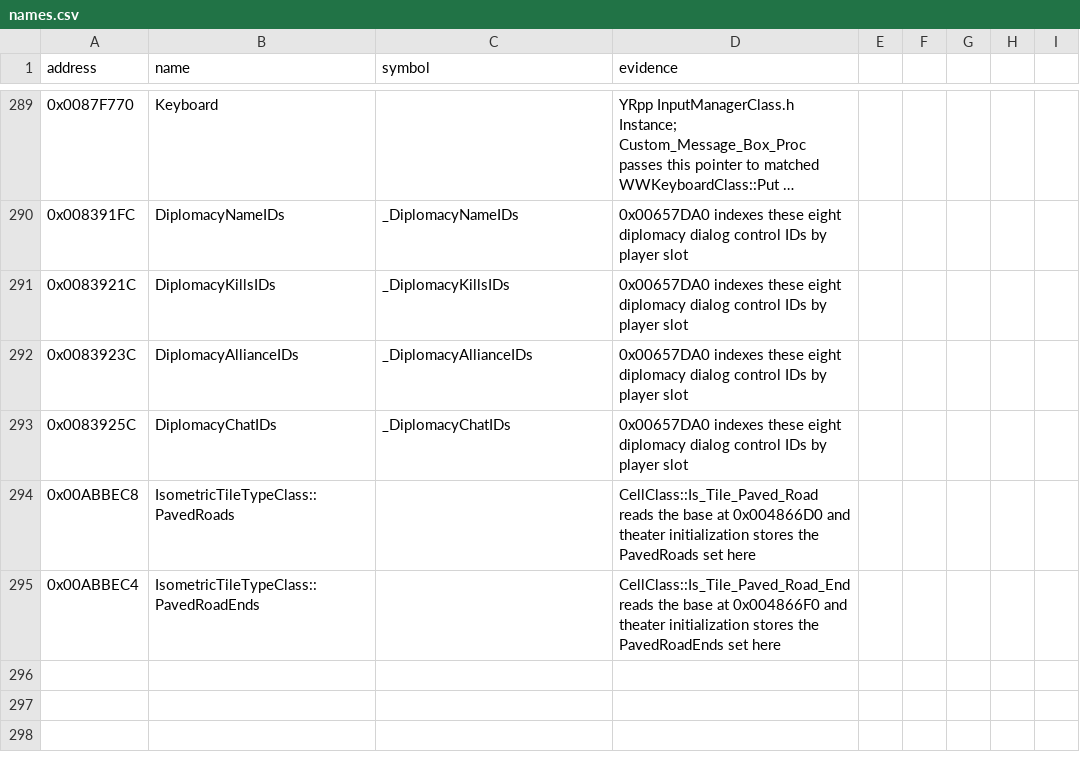
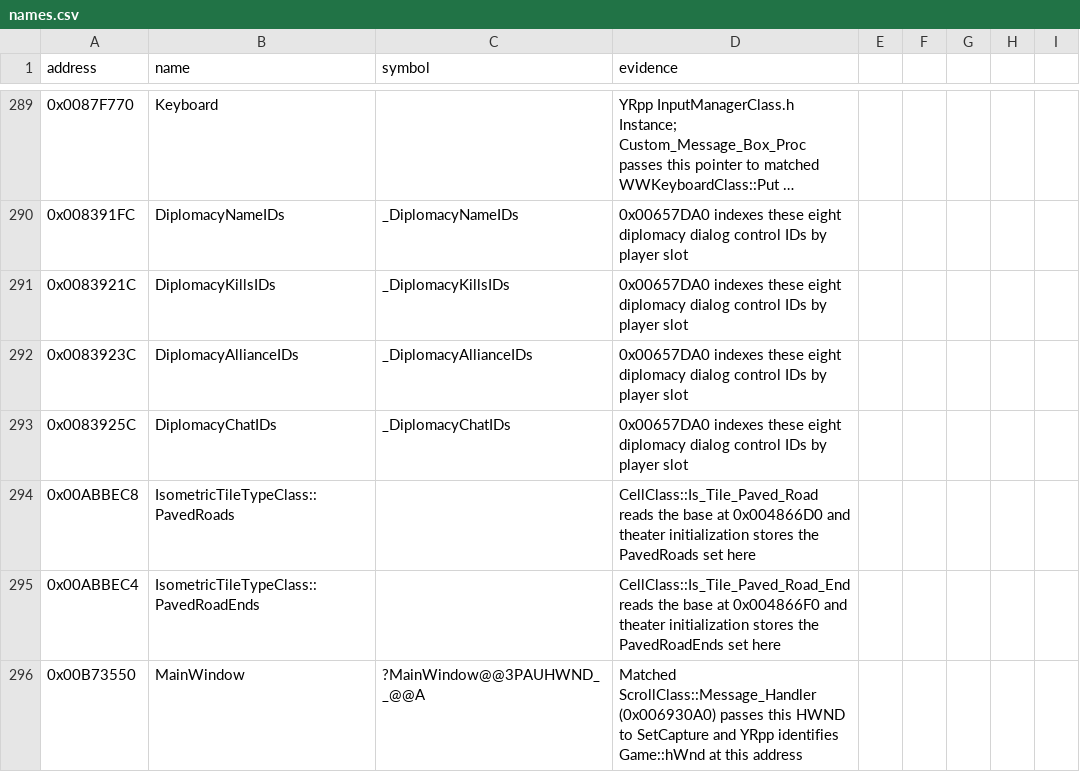
Before and after one commit to gibbo101/ra2-decomp, a CSV file: data/names.csv, drawn as a sheet; only a part is shown, gaps mark what is left out; long unchanged cells end in ….

Commit message:
Identify the main window handle used by radar drawing

```diff
--- a/data/names.csv
+++ b/data/names.csv
@@ -295 +295,2 @@ address,name,symbol,evidence
 0x00ABBEC4,IsometricTileTypeClass::PavedRoadEnds,,CellClass::Is_Tile_Paved_Road_End reads the base at 0x004866F0 and theater initialization stores the PavedRoadEnds set here
+0x00B73550,MainWindow,?MainWindow@@3PAUHWND__@@A,Matched ScrollClass::Message_Handler (0x006930A0) passes this HWND to SetCapture and YRpp identifies Game::hWnd at this address
```
